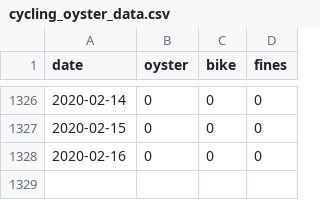
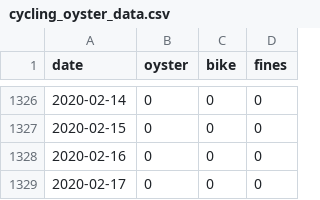
Before and after one commit to evanodell/cycling-v-oyster, a CSV file: cycling_oyster_data.csv, drawn as a sheet; only a part is shown, gaps mark what is left out.

Commit message:
:bicyclist:

```diff
--- a/cycling_oyster_data.csv
+++ b/cycling_oyster_data.csv
@@ -1328 +1328,2 @@ date,oyster,bike,fines
 2020-02-16,0,0,0
+2020-02-17,0,0,0
```
